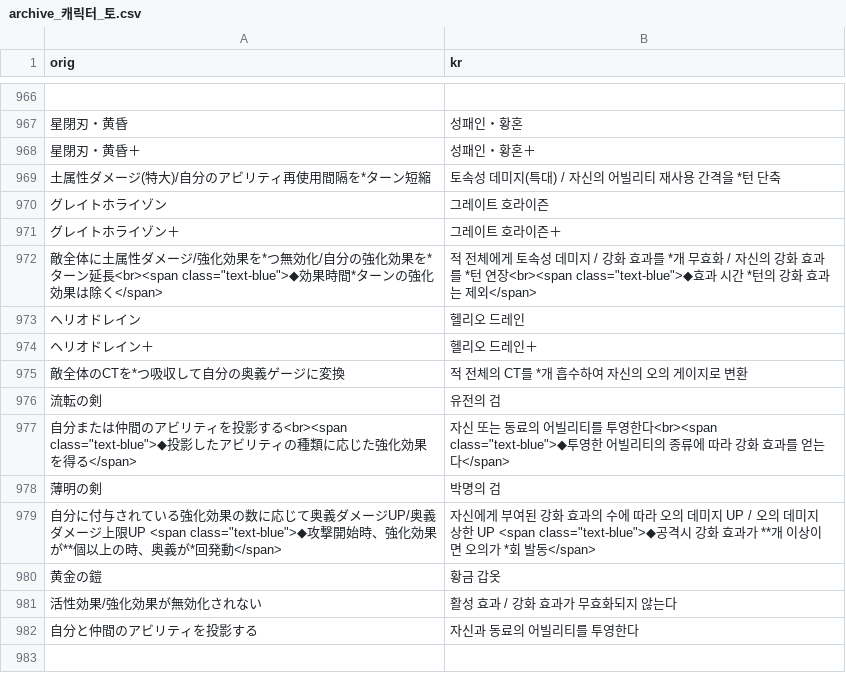
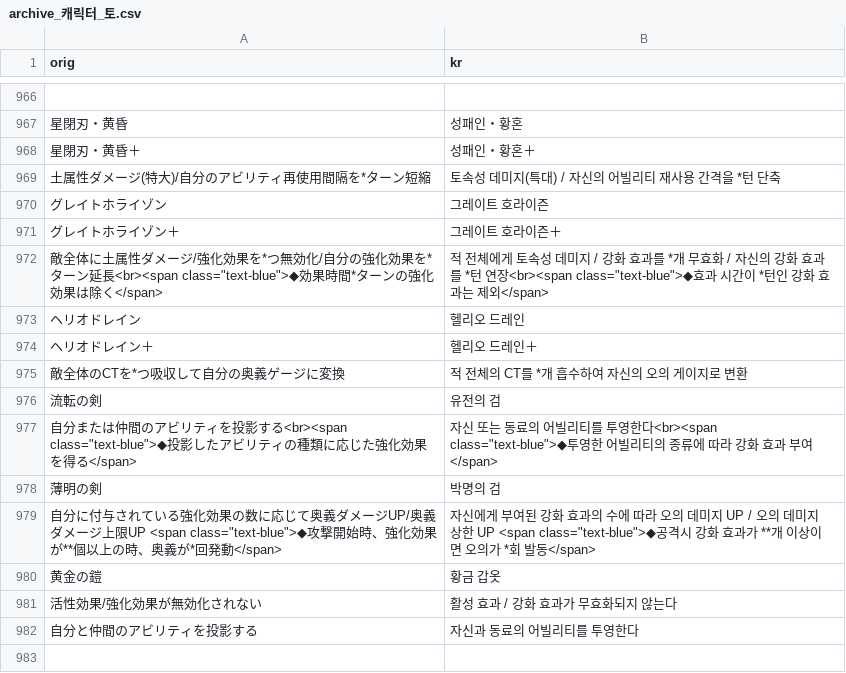
Before and after one commit to sidewinderk/gbfTransKor, a CSV file: cache/archive_캐릭터_토.csv, drawn as a sheet; only a part is shown, gaps mark what is left out; the diff names each change by its address in the sheet, - before the commit and + after, or states it on an @@ line.

```diff
--- a/cache/archive_캐릭터_토.csv
+++ b/cache/archive_캐릭터_토.csv
-B972 (kr): …과 시간 *턴의 강화…
+B972 (kr): …과 시간이 *턴인 강화…
-B977 (kr): …화 효과를 얻는다</span>
+B977 (kr): …화 효과 부여</span>
```
Also changed, not shown: 1 other file.
